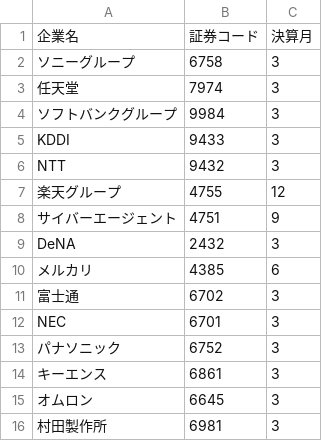
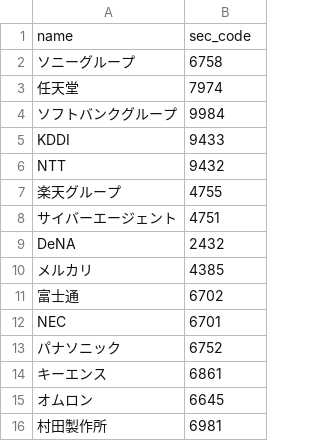
Before and after one commit to kurocafe/edinet-analyzer, a CSV file: backend/data/companies.csv, drawn as a sheet; removed rows and columns are numbered as before the commit, all else as after; the diff names each change by its address in the sheet, - before the commit and + after, or states it on an @@ line.

Commit message:
fix: CSVファイルのヘッダーを修正

```diff
--- a/backend/data/companies.csv
+++ b/backend/data/companies.csv
-column C, rows 2-16: 3 | 3 | 3 | 3 | 3 | 12 | 9 | 3 | 6 | 3 | 3 | 3 | 3 | 3 | 3
-row 1: 企業名 | 証券コード | 決算月
+row 1: name | sec_code
```
